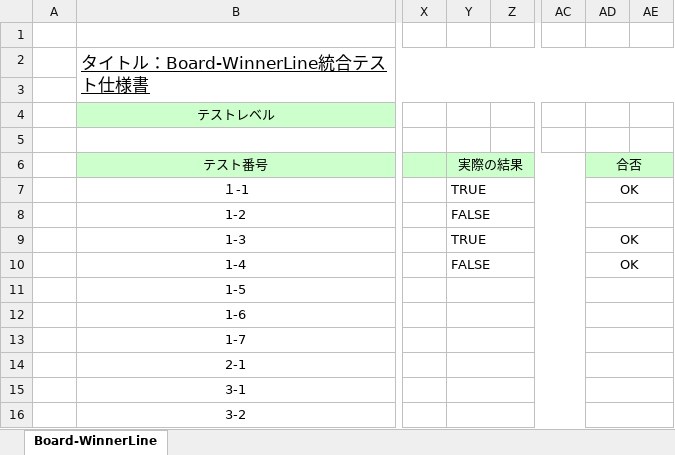
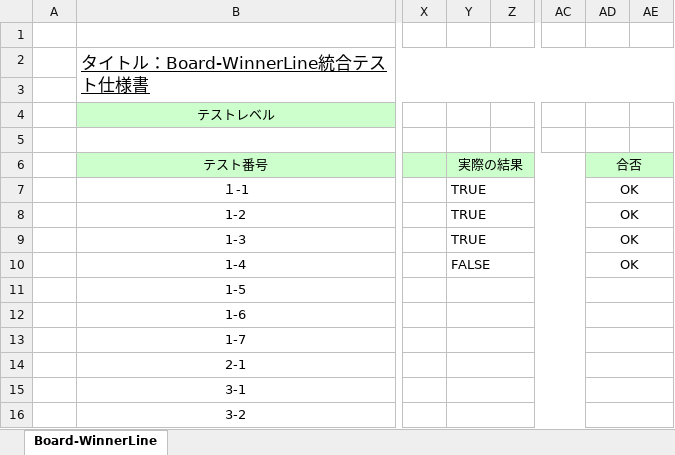
Before and after one commit to lim-nari/13_HJHK, an Excel workbook: 反復２/テスト仕様書/3.Board-WinnerLine統合テスト仕様書 .xlsx, sheet Board-WinnerLine, drawn as a sheet; only a part is shown, gaps mark what is left out; values as stored, in another font and other column widths than the file's, no borders; the diff names each change by its address in the sheet, - before the commit and + after, or states it on an @@ line.

```diff
--- a/反復２/テスト仕様書/3.Board-WinnerLine統合テスト仕様書 .xlsx (sheet Board-WinnerLine)
+++ b/反復２/テスト仕様書/3.Board-WinnerLine統合テスト仕様書 .xlsx (sheet Board-WinnerLine)
-Y8 (実際の結果): FALSE
+Y8 (実際の結果): TRUE
-AD8 (合否): (empty)
+AD8 (合否): OK
```
Also changed, not shown: 反復２/テスト仕様書/4.Board-Cell統合テスト仕様書.xlsx.
